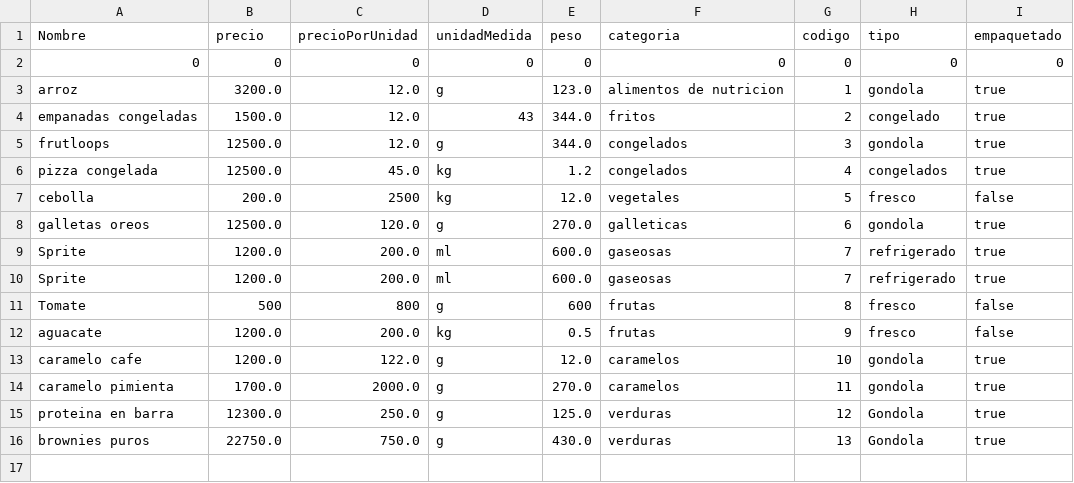
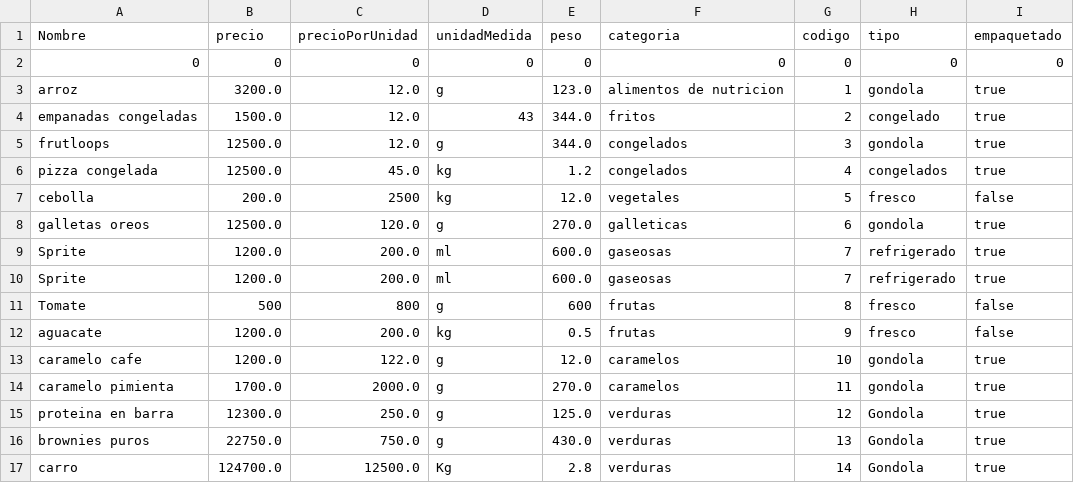
Before and after one commit to camilolcoder/SuperMercado, a CSV file: src/DataBase/productos.csv, drawn as a sheet.

```diff
--- a/src/DataBase/productos.csv
+++ b/src/DataBase/productos.csv
@@ -16 +16,2 @@ proteina en barra,12300.0,250.0,g,125.0,verduras,12,Gondola,true
 brownies puros,22750.0,750.0,g,430.0,verduras,13,Gondola,true
+carro,124700.0,12500.0,Kg,2.8,verduras,14,Gondola,true
```
Also changed, not shown: out/production/SuperMercado/DataBase/productos.csv, 10 other files.
